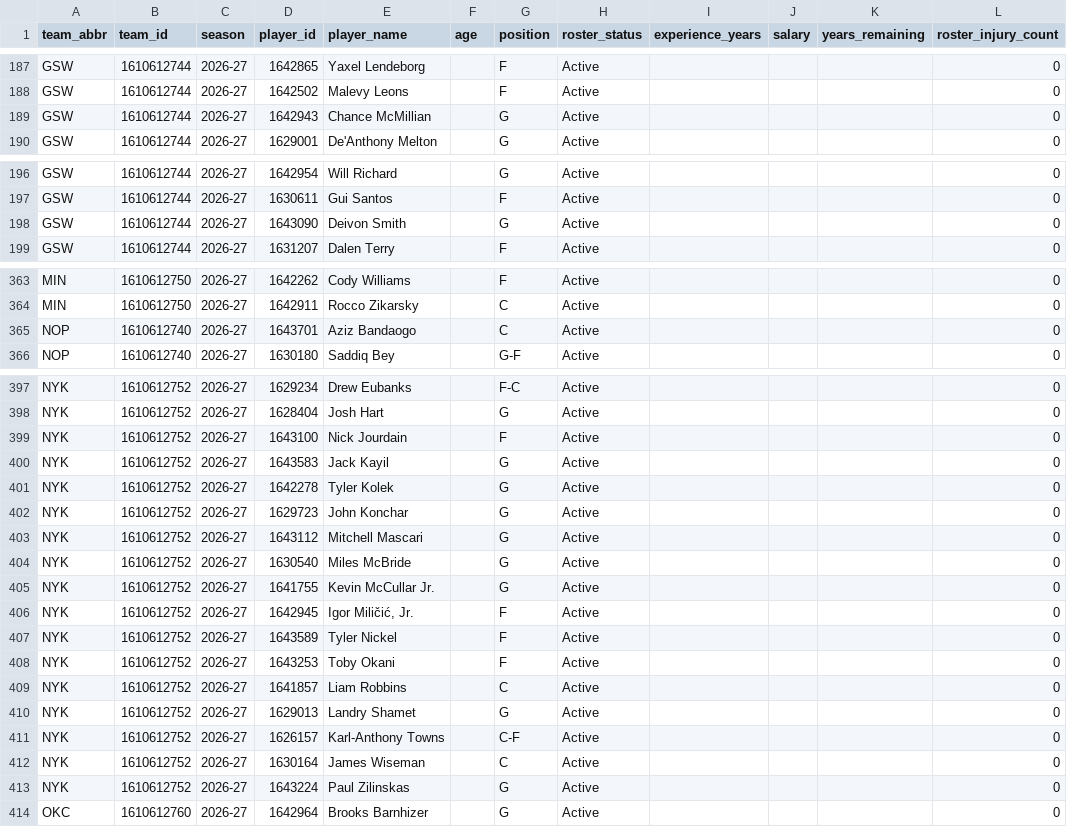
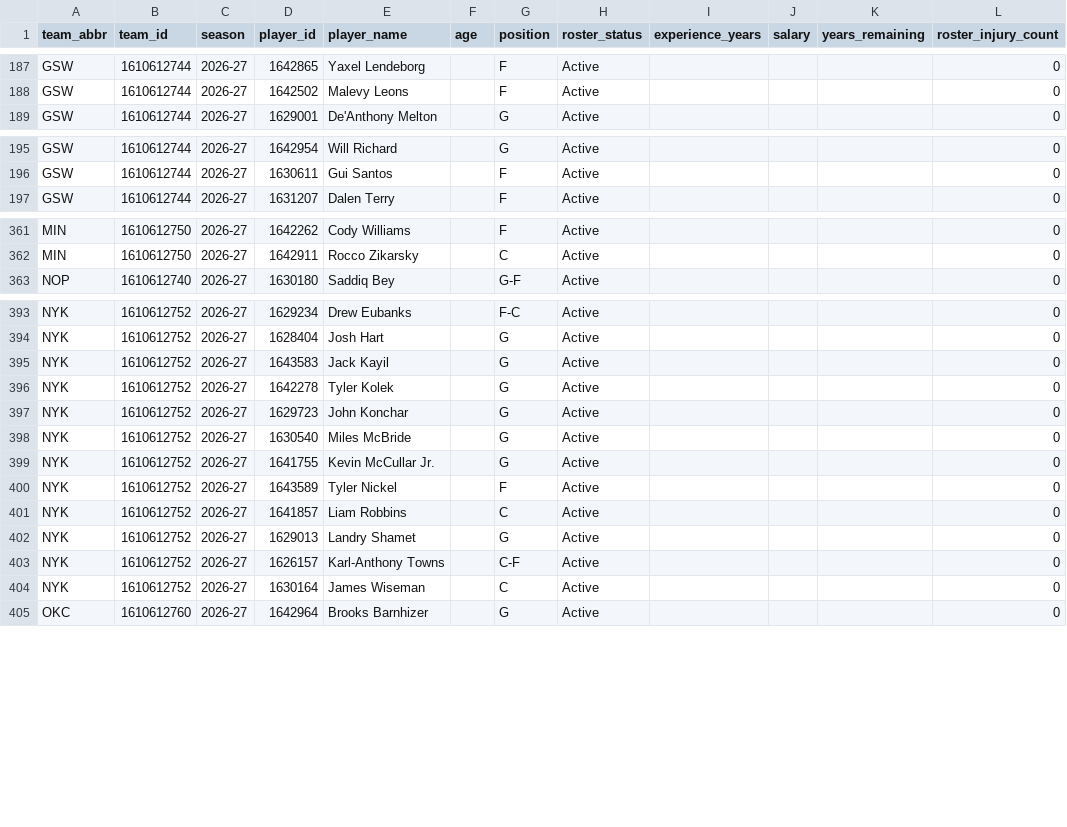
Before and after one commit to ADorsey1/nba-forecast-lab, a CSV file: data/raw/live/current_rosters.csv, drawn as a sheet; only a part is shown, gaps mark what is left out; the diff covers the shown part only.

```diff
--- a/data/raw/live/current_rosters.csv
+++ b/data/raw/live/current_rosters.csv
@@ -188,3 +188,2 @@ GSW,1610612744,2026-27,1642865,Yaxel Lendeborg,,F,Active,,,,0
 GSW,1610612744,2026-27,1642502,Malevy Leons,,F,Active,,,,0
-GSW,1610612744,2026-27,1642943,Chance McMillian,,G,Active,,,,0
 GSW,1610612744,2026-27,1629001,De'Anthony Melton,,G,Active,,,,0
@@ -197,3 +196,2 @@ GSW,1610612744,2026-27,1642954,Will Richard,,G,Active,,,,0
 GSW,1610612744,2026-27,1630611,Gui Santos,,F,Active,,,,0
-GSW,1610612744,2026-27,1643090,Deivon Smith,,G,Active,,,,0
 GSW,1610612744,2026-27,1631207,Dalen Terry,,F,Active,,,,0
@@ -364,3 +362,2 @@ MIN,1610612750,2026-27,1642262,Cody Williams,,F,Active,,,,0
 MIN,1610612750,2026-27,1642911,Rocco Zikarsky,,C,Active,,,,0
-NOP,1610612740,2026-27,1643701,Aziz Bandaogo,,C,Active,,,,0
 NOP,1610612740,2026-27,1630180,Saddiq Bey,,G-F,Active,,,,0
@@ -398,3 +394,2 @@ NYK,1610612752,2026-27,1629234,Drew Eubanks,,F-C,Active,,,,0
 NYK,1610612752,2026-27,1628404,Josh Hart,,G,Active,,,,0
-NYK,1610612752,2026-27,1643100,Nick Jourdain,,F,Active,,,,0
 NYK,1610612752,2026-27,1643583,Jack Kayil,,G,Active,,,,0
@@ -402,8 +397,5 @@ NYK,1610612752,2026-27,1642278,Tyler Kolek,,G,Active,,,,0
 NYK,1610612752,2026-27,1629723,John Konchar,,G,Active,,,,0
-NYK,1610612752,2026-27,1643112,Mitchell Mascari,,G,Active,,,,0
 NYK,1610612752,2026-27,1630540,Miles McBride,,G,Active,,,,0
 NYK,1610612752,2026-27,1641755,Kevin McCullar Jr.,,G,Active,,,,0
-NYK,1610612752,2026-27,1642945,"Igor Miličić, Jr.",,F,Active,,,,0
 NYK,1610612752,2026-27,1643589,Tyler Nickel,,F,Active,,,,0
-NYK,1610612752,2026-27,1643253,Toby Okani,,F,Active,,,,0
 NYK,1610612752,2026-27,1641857,Liam Robbins,,C,Active,,,,0
@@ -412,3 +404,2 @@ NYK,1610612752,2026-27,1626157,Karl-Anthony Towns,,C-F,Active,,,,0
 NYK,1610612752,2026-27,1630164,James Wiseman,,C,Active,,,,0
-NYK,1610612752,2026-27,1643224,Paul Zilinskas,,G,Active,,,,0
 OKC,1610612760,2026-27,1642964,Brooks Barnhizer,,G,Active,,,,0
```
Also changed, not shown: 2 added rows and 1 removed row elsewhere in this file, data/processed/next_season_forecast.csv, data/processed/next_season_simulation.csv, 6 other files.
